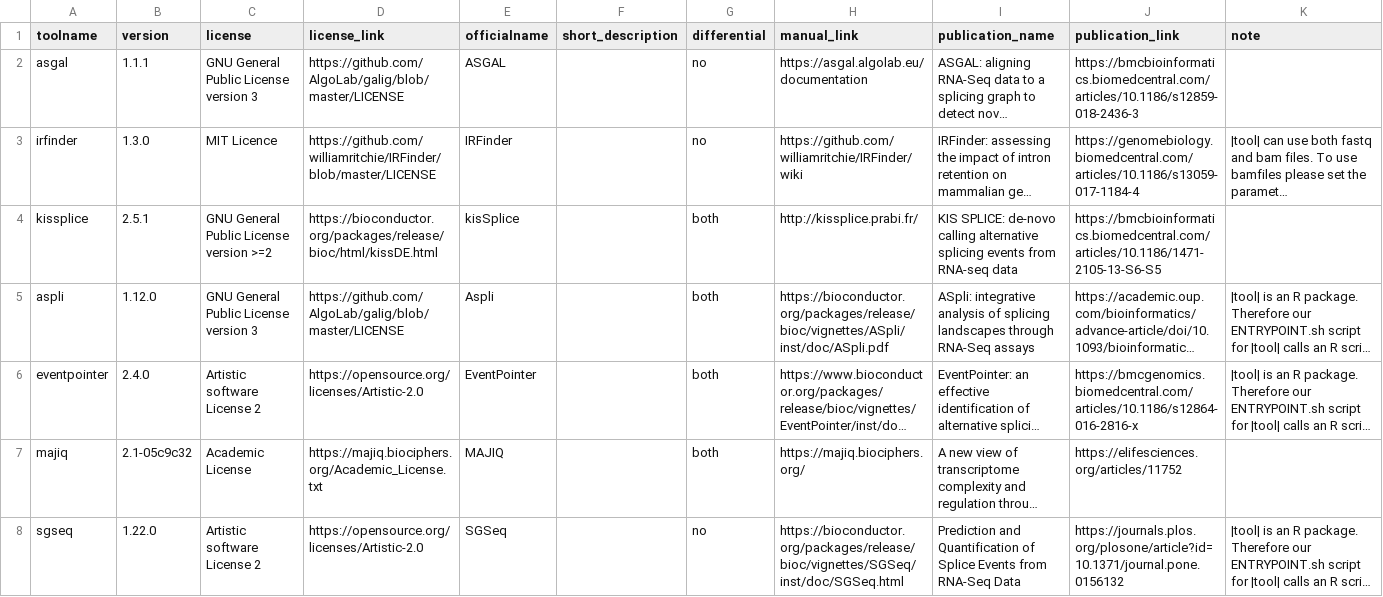
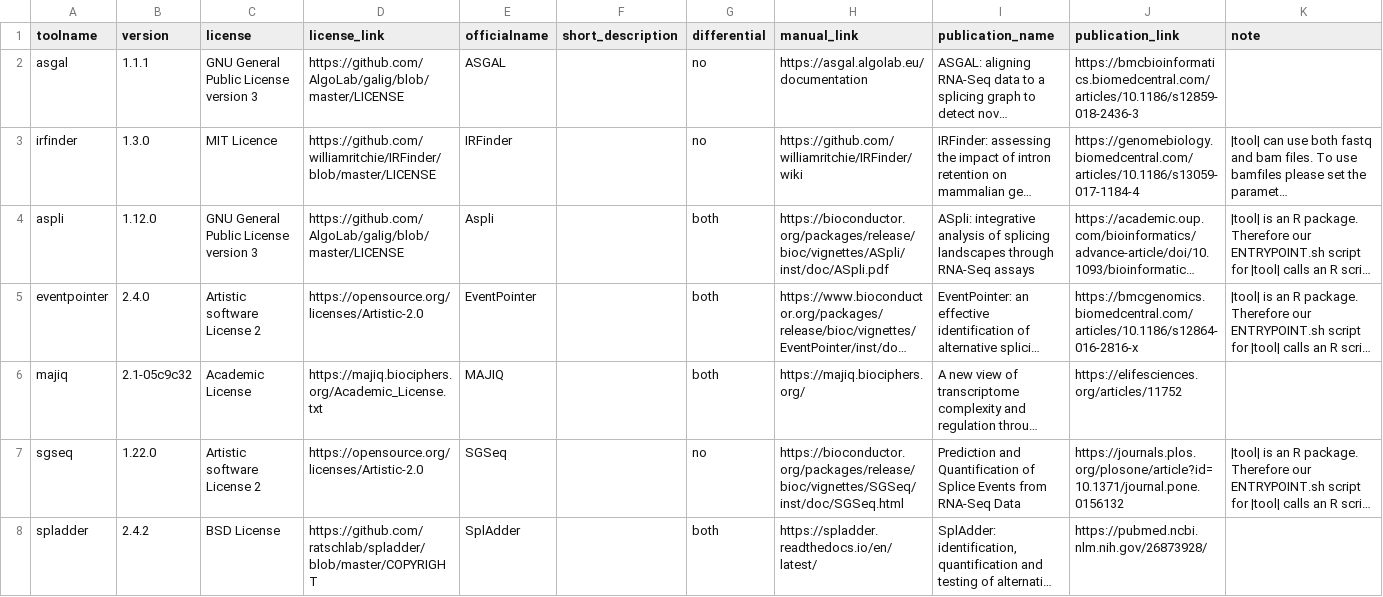
Before and after one commit to CGAT-Group/DICAST, a CSV file: docs/source/tools/tooldoc_tables/as_tools.csv, drawn as a sheet; only a part is shown; the shorter side is filled out with more unchanged rows; long unchanged cells end in …; rows hold the shown columns only; the diff names each change by its address in the sheet, - before the commit and + after, or states it on an @@ line.

Commit message:
removing kissplice

```diff
--- a/docs/source/tools/tooldoc_tables/as_tools.csv
+++ b/docs/source/tools/tooldoc_tables/as_tools.csv
-row 4: kissplice | 2.5.1 | GNU General Public License version >=2 | https://bioconductor.org/packages/release/bioc/html/kissDE.html | kisSplice |  | both | http://kissplice.prabi.fr/ | KIS SPLICE: de-novo calling alternative splicing events from RNA-seq data | https://bmcbioinformatics.biomedcentral.com/articles/10.1186/1471-2105-13-S6-S5
```
Also changed, not shown: docs/source/tools/tooldoc_tables/compatibility_table.csv, docs/source/tools/tooldoc_tables/compatibility_table_comma.csv, 51 other files.
